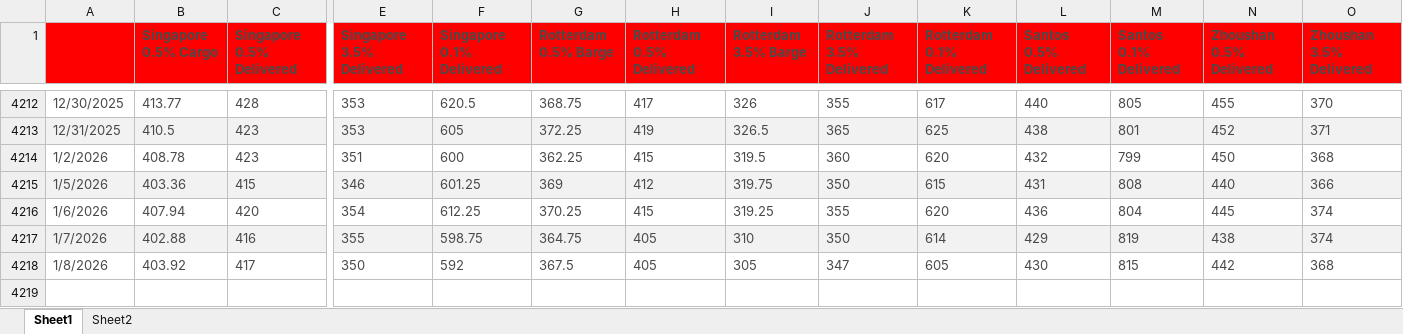
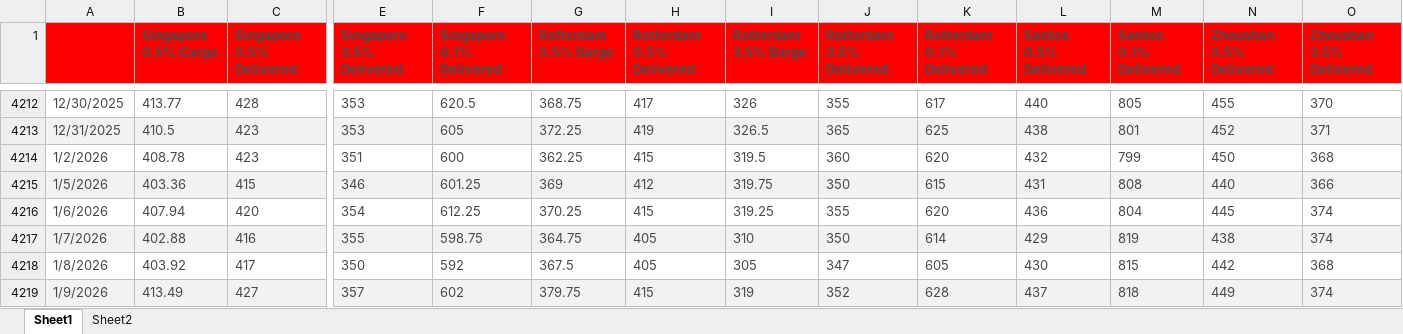
Before and after one commit to huanhuanbass/Bunker, an Excel workbook: Fuel Oil Platts Historical Data.xlsx, sheet Sheet1, drawn as a sheet; only a part is shown, gaps mark what is left out; values as stored, in another font and other column widths than the file's, no borders; rows hold the shown columns only; the diff names each change by its address in the sheet, - before the commit and + after, or states it on an @@ line.

Commit message:
Add files via upload

```diff
--- a/Fuel Oil Platts Historical Data.xlsx (sheet Sheet1)
+++ b/Fuel Oil Platts Historical Data.xlsx (sheet Sheet1)
+row 4219: 1/9/2026 | 413.49 | 427 | 357 | 602 | 379.75 | 415 | 319 | 352 | 628 | 437 | 818 | 449 | 374
```
